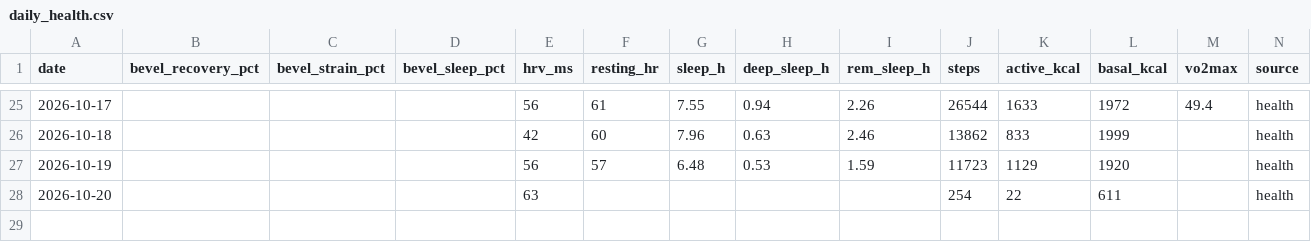
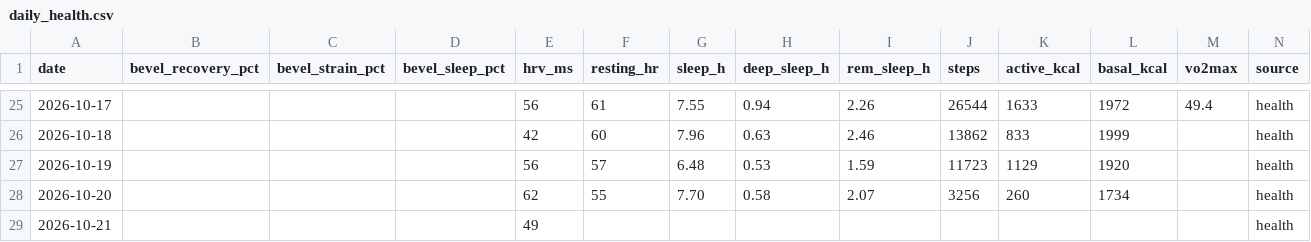
Before and after one commit to jivagomenezes/fitness-log, a CSV file: data/daily_health.csv, drawn as a sheet; only a part is shown, gaps mark what is left out; rows hold the shown columns only; the diff names each change by its address in the sheet, - before the commit and + after, or states it on an @@ line.

```diff
--- a/data/daily_health.csv
+++ b/data/daily_health.csv
-E28 (hrv_ms): 63
+E28 (hrv_ms): 62
-F28 (resting_hr): (empty)
+F28 (resting_hr): 55
-G28 (sleep_h): (empty)
+G28 (sleep_h): 7.70
-H28 (deep_sleep_h): (empty)
+H28 (deep_sleep_h): 0.58
-I28 (rem_sleep_h): (empty)
+I28 (rem_sleep_h): 2.07
-J28 (steps): 254
+J28 (steps): 3256
-K28 (active_kcal): 22
+K28 (active_kcal): 260
-L28 (basal_kcal): 611
+L28 (basal_kcal): 1734
+row 29: 2026-10-21 |  |  |  | 49 |  |  |  |  |  |  |  |  | health
```
Also changed, not shown: 2 other files.
